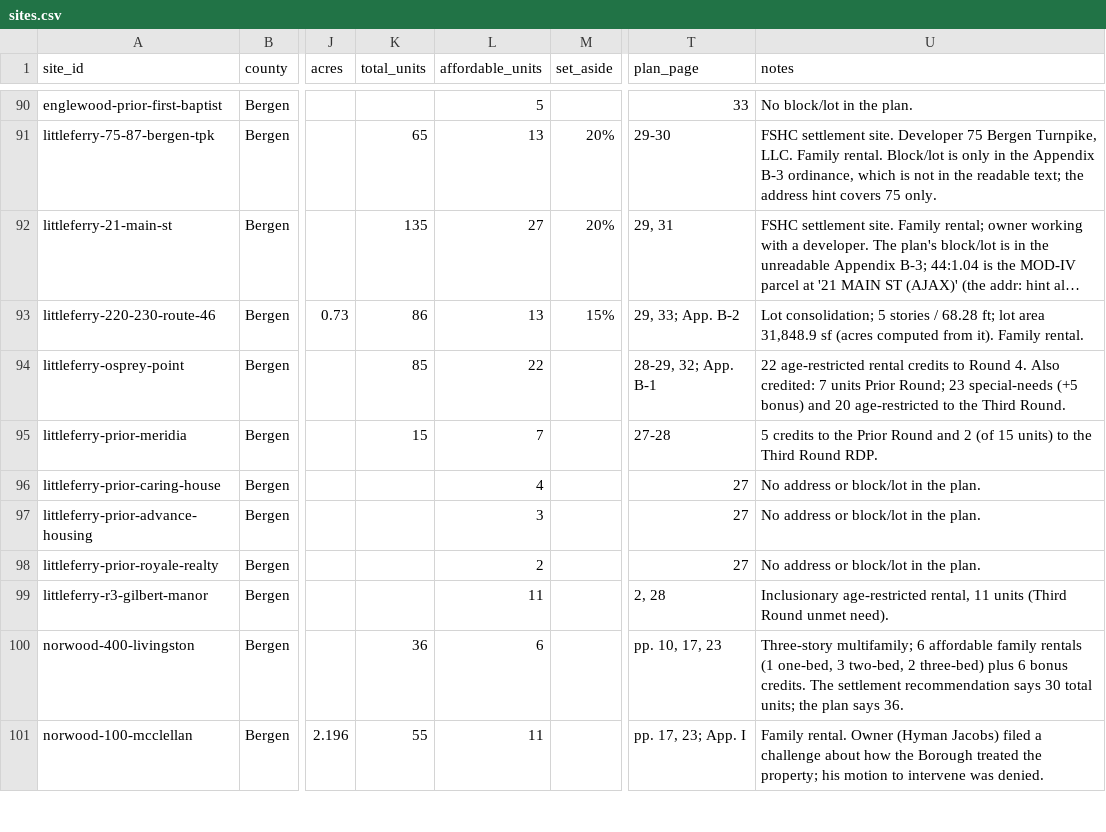
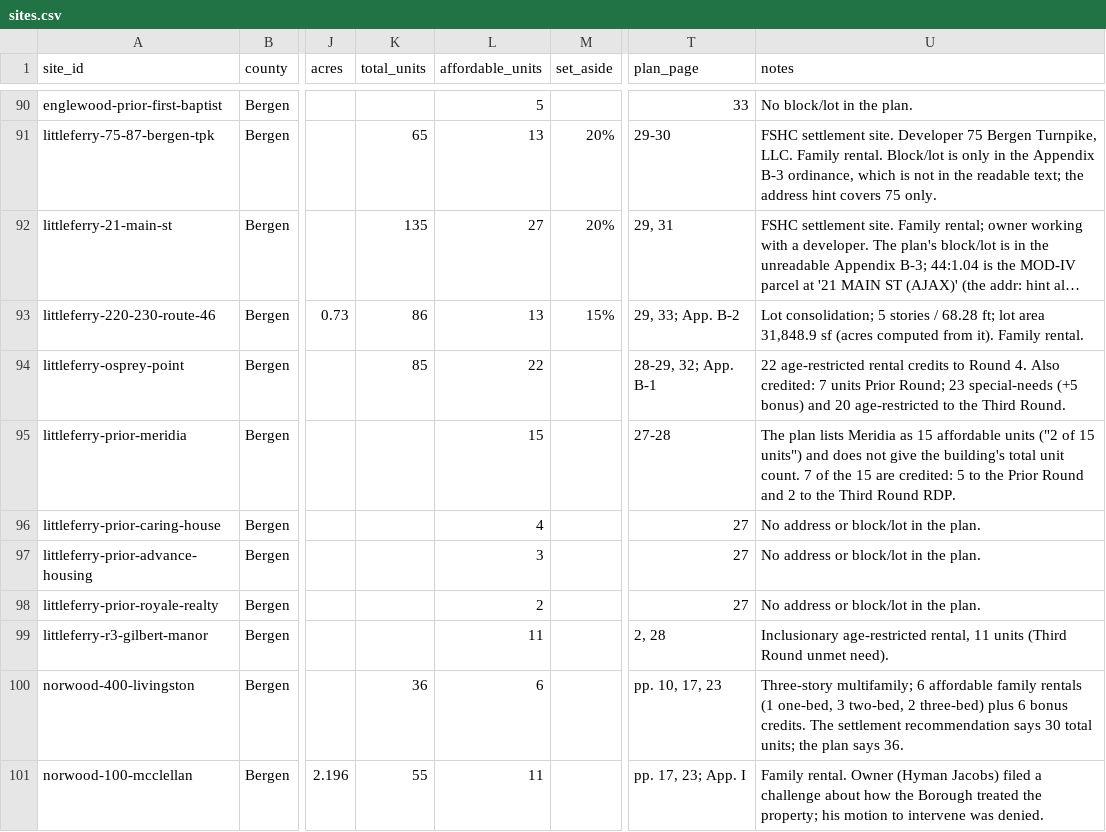
Before and after one commit to nickrogers280-coder/nj-round4-map, a CSV file: data/sites.csv, drawn as a sheet; only a part is shown, gaps mark what is left out; long unchanged cells end in …; the diff names each change by its address in the sheet, - before the commit and + after, or states it on an @@ line.

```diff
--- a/data/sites.csv
+++ b/data/sites.csv
-K95 (total_units): 15
+K95 (total_units): (empty)
-L95 (affordable_units): 7
+L95 (affordable_units): 15
-U95 (notes): 5 credits to the Prior Round and 2 (of 15 units) to the…
+U95 (notes): The plan lists Meridia as 15 affordable units ("2 of 15 units") and does not give the building's total unit count. 7 of the 15 are credited: 5 to the Prior Round and 2 to the…
```
Also changed, not shown: 1 other file.
